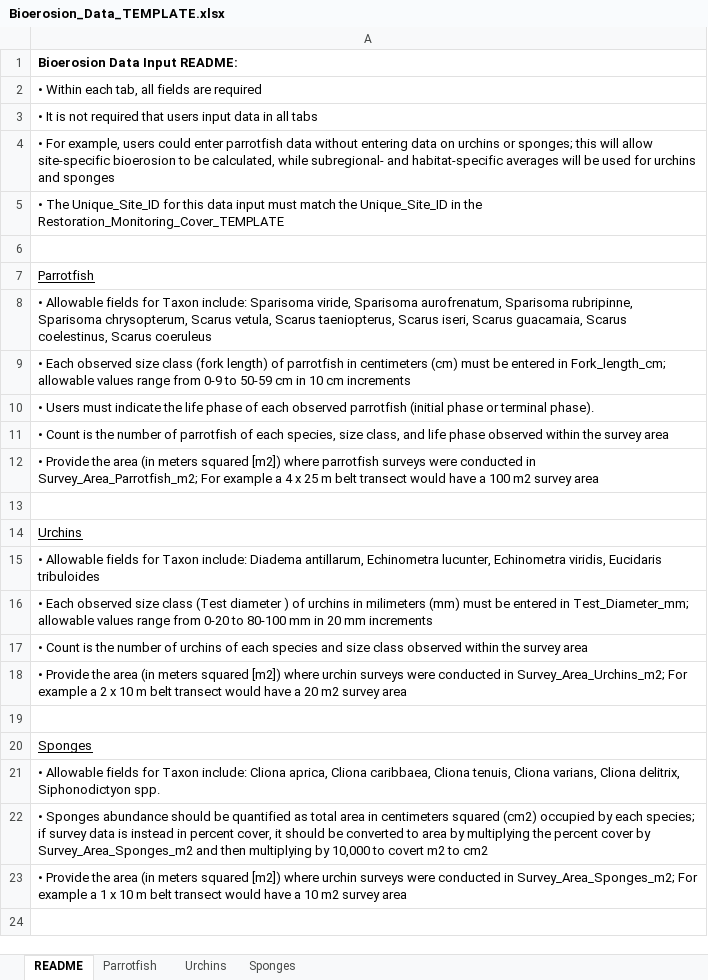
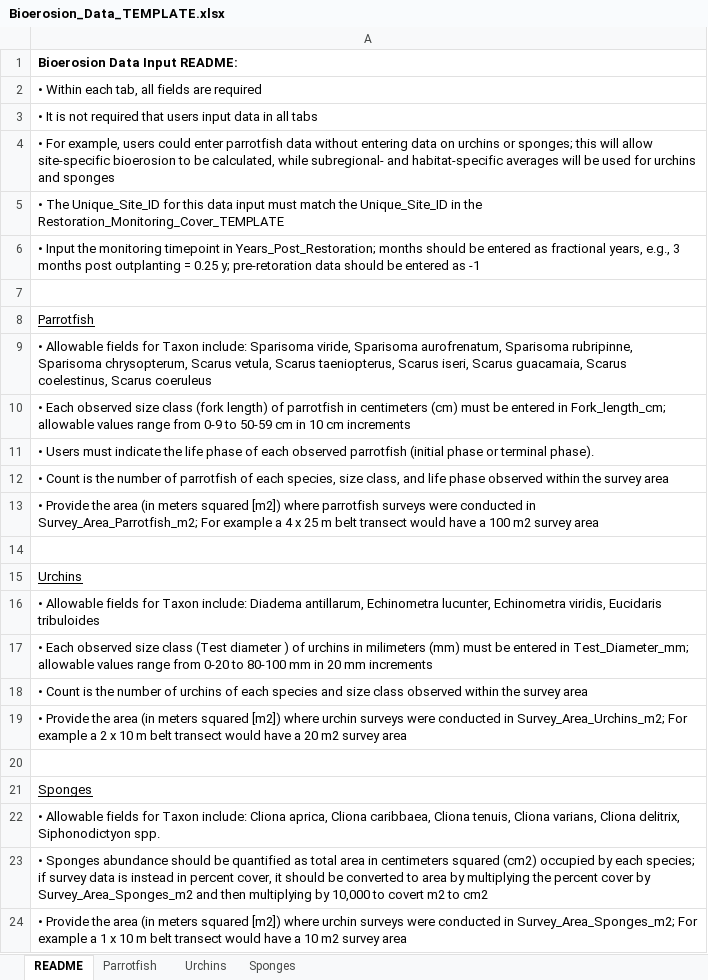
Before and after one commit to laurenttoth/CarbonateBudgetRestorationTool, an Excel workbook: data/Bioerosion_Data_TEMPLATE.xlsx, sheet README, drawn as a sheet; values as stored, in another font and other column widths than the file's, no borders; the diff names each change by its address in the sheet, - before the commit and + after, or states it on an @@ line.

```diff
--- a/data/Bioerosion_Data_TEMPLATE.xlsx (sheet README)
+++ b/data/Bioerosion_Data_TEMPLATE.xlsx (sheet README)
+row 6: • Input the monitoring timepoint in Years_Post_Restoration; months should be entered as fractional years, e.g., 3 months post outplanting = 0.25 y; pre-retoration data should be entered as -1
```
Also changed, not shown: sheet Sponges, sheet Urchins, sheet Parrotfish, data/Restoration_Monitoring_Cover_TEMPLATE.xlsx, 5 other files.
